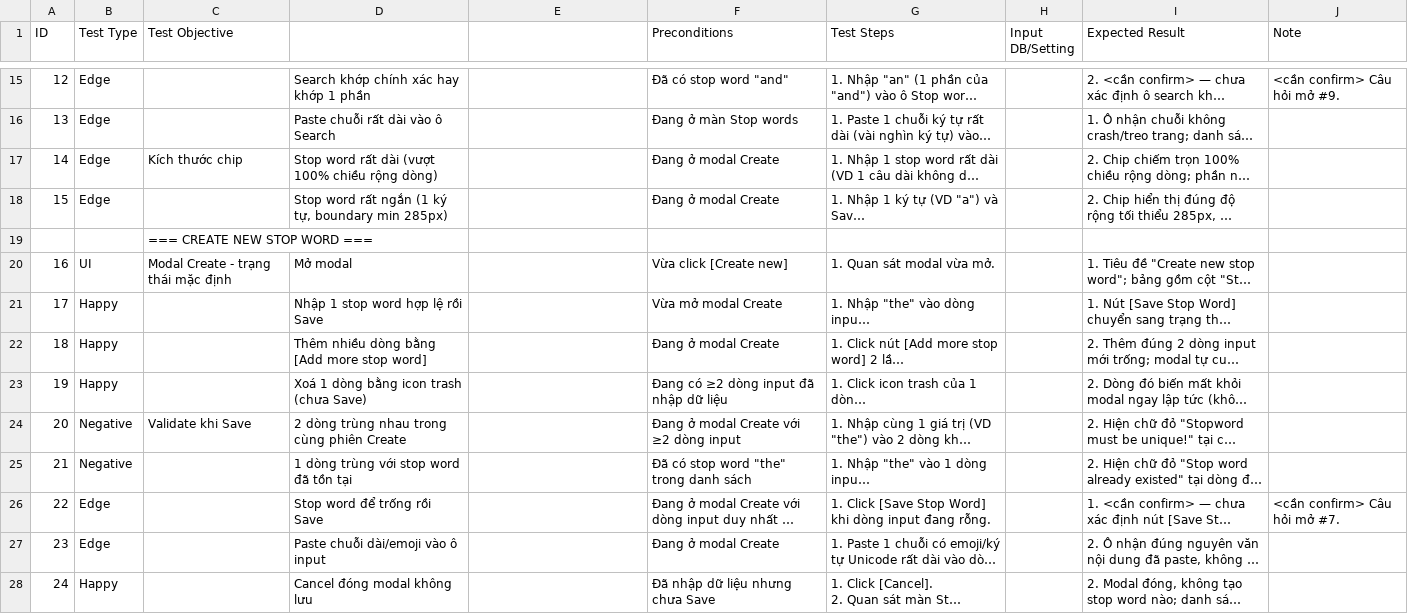
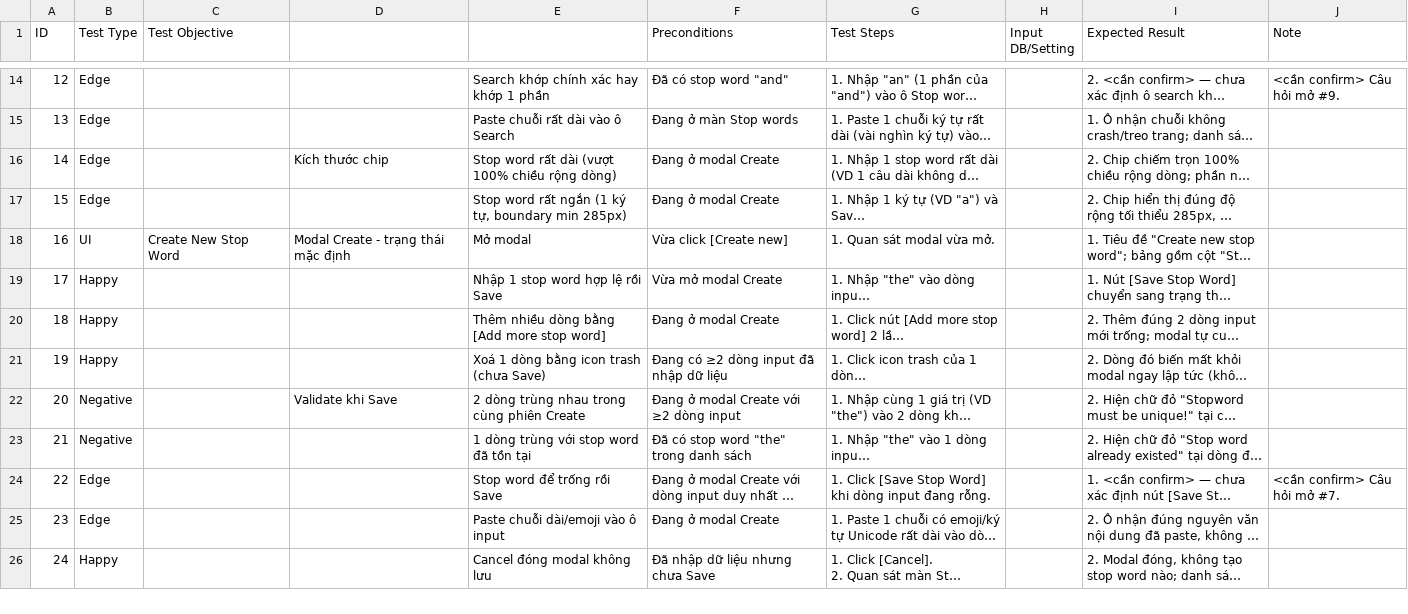
Before and after one commit to Sunny302k/AI_Native-Search, a CSV file: test-cases/search/stopwords/stopwords_testcase.csv, drawn as a sheet; only a part is shown, gaps mark what is left out; long unchanged cells end in …; removed rows and columns are numbered as before the commit, all else as after; the diff covers the shown part only; the diff names each change by its address in the sheet, - before the commit and + after, or states it on an @@ line.

```diff
--- a/test-cases/search/stopwords/stopwords_testcase.csv
+++ b/test-cases/search/stopwords/stopwords_testcase.csv
-D14: Search khớp chính xác hay khớp 1 phần
+D14: (empty)
-E14: (empty)
+E14: Search khớp chính xác hay khớp 1 phần
-D15: Paste chuỗi rất dài vào ô Search
+D15: (empty)
-E15: (empty)
+E15: Paste chuỗi rất dài vào ô Search
-C16 (Test Objective): Kích thước chip
+C16 (Test Objective): (empty)
-D16: Stop word rất dài (vượt 100% chiều rộng dòng)
+D16: Kích thước chip
-E16: (empty)
+E16: Stop word rất dài (vượt 100% chiều rộng dòng)
-D17: Stop word rất ngắn (1 ký tự, boundary min 285px)
+D17: (empty)
-E17: (empty)
+E17: Stop word rất ngắn (1 ký tự, boundary min 285px)
-row 19:  |  | === CREATE NEW STOP WORD ===
-C18 (Test Objective): Modal Create - trạng thái mặc định
+C18 (Test Objective): Create New Stop Word
-D18: Mở modal
+D18: Modal Create - trạng thái mặc định
-E18: (empty)
+E18: Mở modal
-D19: Nhập 1 stop word hợp lệ rồi Save
+D19: (empty)
-E19: (empty)
+E19: Nhập 1 stop word hợp lệ rồi Save
-D20: Thêm nhiều dòng bằng [Add more stop word]
+D20: (empty)
-E20: (empty)
+E20: Thêm nhiều dòng bằng [Add more stop word]
-D21: Xoá 1 dòng bằng icon trash (chưa Save)
+D21: (empty)
-E21: (empty)
+E21: Xoá 1 dòng bằng icon trash (chưa Save)
-C22 (Test Objective): Validate khi Save
+C22 (Test Objective): (empty)
-D22: 2 dòng trùng nhau trong cùng phiên Create
+D22: Validate khi Save
-E22: (empty)
+E22: 2 dòng trùng nhau trong cùng phiên Create
-D23: 1 dòng trùng với stop word đã tồn tại
+D23: (empty)
-E23: (empty)
+E23: 1 dòng trùng với stop word đã tồn tại
-D24: Stop word để trống rồi Save
+D24: (empty)
-E24: (empty)
+E24: Stop word để trống rồi Save
-D25: Paste chuỗi dài/emoji vào ô input
+D25: (empty)
-E25: (empty)
+E25: Paste chuỗi dài/emoji vào ô input
-D26: Cancel đóng modal không lưu
+D26: (empty)
-E26: (empty)
+E26: Cancel đóng modal không lưu
```
Also changed, not shown: 4 removed rows and 81 edited cells elsewhere in this file, test-cases/search/suggestion-dictionary/suggestion-dictionary_testcase.csv, test-cases/search/synonyms/synonyms_testcase.csv.
